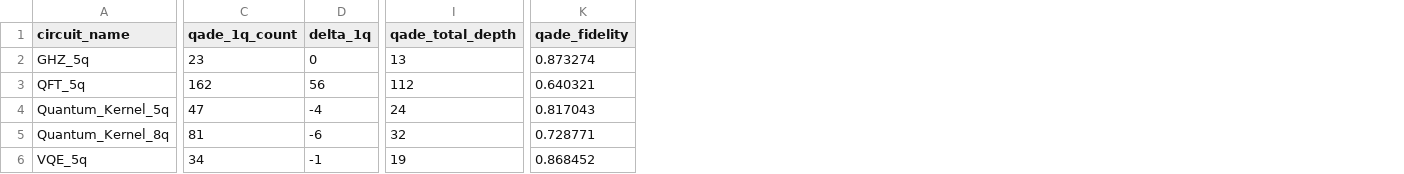
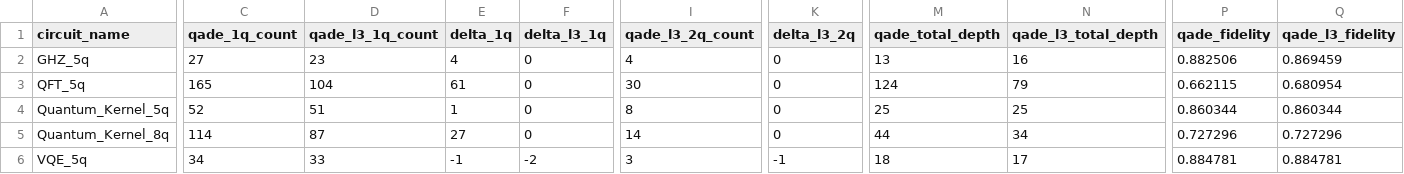
Before and after one commit to lopezalmeidaalvaro/Neurosymbolic-Dynamic-Atlas-A-Closed-Loop-Autonomous-Scientific-Discovery-Platform, a CSV file: quantum/artifacts/gate_overhead_debug_results_v2.csv, drawn as a sheet; only a part is shown, gaps mark what is left out; addresses are those after the commit; the diff covers the shown part only; the diff names each change by its address in the sheet, - before the commit and + after, or states it on an @@ line.

Commit message:
Add QADE project summary and scale validation report; implement Run 11 executor for hardware validation
- Introduced QADE_MASTER_SUMMARY.md detailing project overview, technical status, and historical run results.
- Created SCALE_VALIDATION_REPORT.md to document performance metrics for QADE on 20-50 qubit circuits.
- Developed run11_executor.py to manage job submissions and results analysis for QADE on IBM Quantum hardware.
- Implemented circuit definitions for GHZ, QAOA, and VQE in the executor.
- Enhanced compilation processes with QADE and Qiskit, including logging and checkpointing mechanisms.
- Added fidelity computation and calibration drift monitoring for comprehensive analysis.

```diff
--- a/quantum/artifacts/gate_overhead_debug_results_v2.csv
+++ b/quantum/artifacts/gate_overhead_debug_results_v2.csv
+column D (qade_l3_1q_count), rows 2-6: 23 | 104 | 51 | 87 | 33
+column F (delta_l3_1q), rows 2-6: 0 | 0 | 0 | 0 | -2
+column I (qade_l3_2q_count), rows 2-6: 4 | 30 | 8 | 14 | 3
+column K (delta_l3_2q), rows 2-6: 0 | 0 | 0 | 0 | -1
+column N (qade_l3_total_depth), rows 2-6: 16 | 79 | 25 | 34 | 17
+column Q (qade_l3_fidelity), rows 2-6: 0.869459 | 0.680954 | 0.860344 | 0.727296 | 0.884781
-C2 (qade_1q_count): 23
+C2 (qade_1q_count): 27
-E2 (delta_1q): 0
+E2 (delta_1q): 4
-P2 (qade_fidelity): 0.873274
+P2 (qade_fidelity): 0.882506
-C3 (qade_1q_count): 162
+C3 (qade_1q_count): 165
-E3 (delta_1q): 56
+E3 (delta_1q): 61
-M3 (qade_total_depth): 112
+M3 (qade_total_depth): 124
-P3 (qade_fidelity): 0.640321
+P3 (qade_fidelity): 0.662115
-C4 (qade_1q_count): 47
+C4 (qade_1q_count): 52
-E4 (delta_1q): -4
+E4 (delta_1q): 1
-M4 (qade_total_depth): 24
+M4 (qade_total_depth): 25
-P4 (qade_fidelity): 0.817043
+P4 (qade_fidelity): 0.860344
-C5 (qade_1q_count): 81
+C5 (qade_1q_count): 114
-E5 (delta_1q): -6
+E5 (delta_1q): 27
-M5 (qade_total_depth): 32
+M5 (qade_total_depth): 44
-P5 (qade_fidelity): 0.728771
+P5 (qade_fidelity): 0.727296
-M6 (qade_total_depth): 19
+M6 (qade_total_depth): 18
-P6 (qade_fidelity): 0.868452
+P6 (qade_fidelity): 0.884781
```
Also changed, not shown: 7 edited cells elsewhere in this file, 31 other files.
